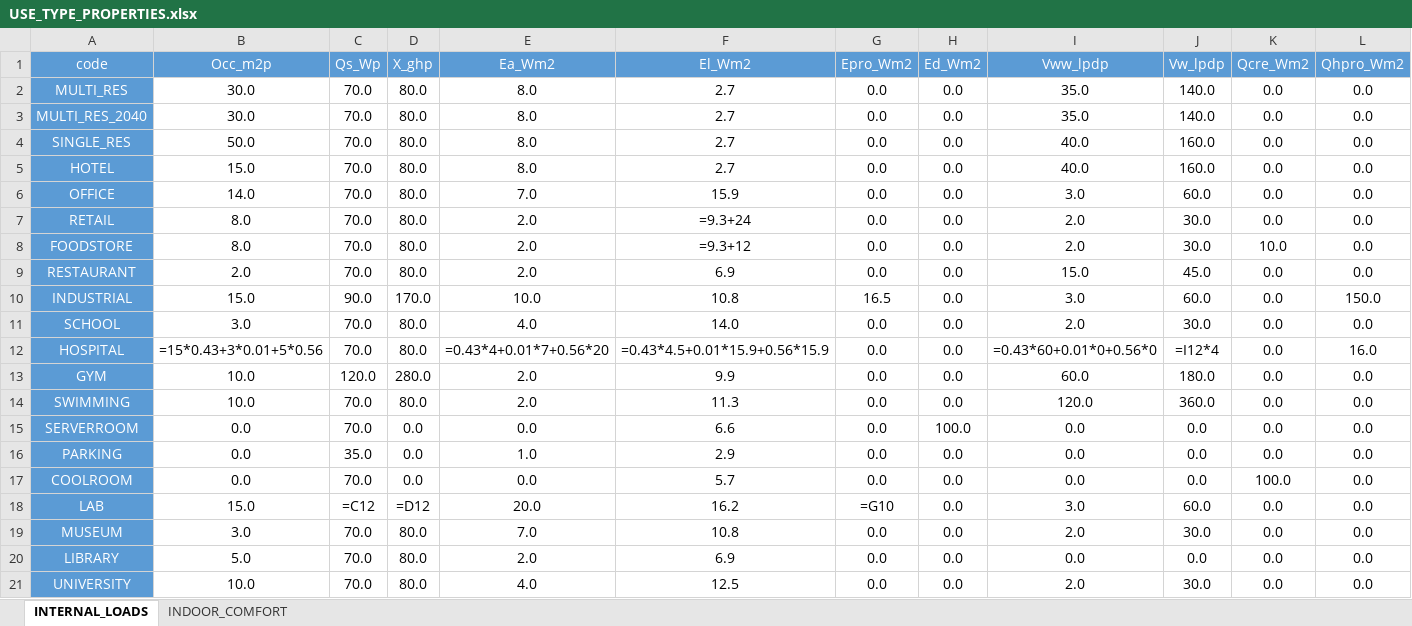
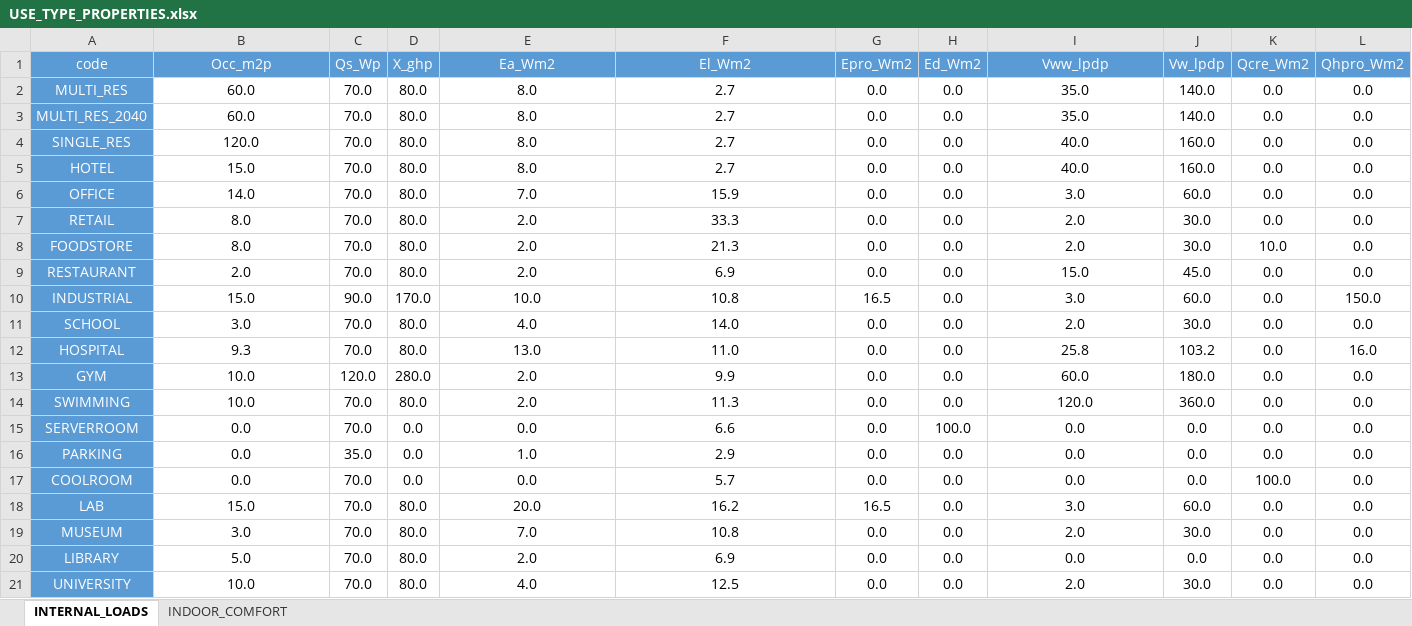
Before and after one commit to architecture-building-systems/cea-remap-ville-plugin, an Excel workbook: remap_ville_plugin/CH_ReMaP/archetypes/SURB_2040_DGT/use_types/USE_TYPE_PROPERTIES.xlsx, sheet INTERNAL_LOADS, drawn as a sheet; only a part is shown; values as stored, in another font and other column widths than the file's, no borders; formulas without a stored value are shown as written; the diff names each change by its address in the sheet, - before the commit and + after, or states it on an @@ line.

```diff
--- a/remap_ville_plugin/CH_ReMaP/archetypes/SURB_2040_DGT/use_types/USE_TYPE_PROPERTIES.xlsx (sheet INTERNAL_LOADS)
+++ b/remap_ville_plugin/CH_ReMaP/archetypes/SURB_2040_DGT/use_types/USE_TYPE_PROPERTIES.xlsx (sheet INTERNAL_LOADS)
-B2:B3 (Occ_m2p): 30.0
+B2:B3 (Occ_m2p): 60.0
-B4 (Occ_m2p): 50.0
+B4 (Occ_m2p): 120.0
-F7 (El_Wm2): =9.3+24
+F7 (El_Wm2): 33.3
-F8 (El_Wm2): =9.3+12
+F8 (El_Wm2): 21.3
-B12 (Occ_m2p): =15*0.43+3*0.01+5*0.56
+B12 (Occ_m2p): 9.3
-E12 (Ea_Wm2): =0.43*4+0.01*7+0.56*20
+E12 (Ea_Wm2): 13.0
-F12 (El_Wm2): =0.43*4.5+0.01*15.9+0.56*15.9
+F12 (El_Wm2): 11.0
-I12 (Vww_lpdp): =0.43*60+0.01*0+0.56*0
+I12 (Vww_lpdp): 25.8
-J12 (Vw_lpdp): =I12*4
+J12 (Vw_lpdp): 103.2
-C18 (Qs_Wp): =C12
+C18 (Qs_Wp): 70.0
-D18 (X_ghp): =D12
+D18 (X_ghp): 80.0
-G18 (Epro_Wm2): =G10
+G18 (Epro_Wm2): 16.5
```
Also changed, not shown: sheet INDOOR_COMFORT, remap_ville_plugin/CH_ReMaP/archetypes/SURB_2040_BAU/use_types/USE_TYPE_PROPERTIES.xlsx, remap_ville_plugin/CH_ReMaP/archetypes/SURB_2040_PCN/use_types/USE_TYPE_PROPERTIES.xlsx.
